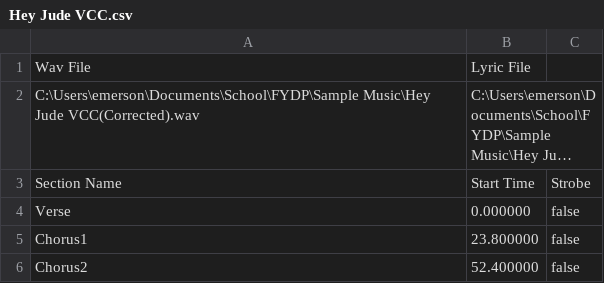
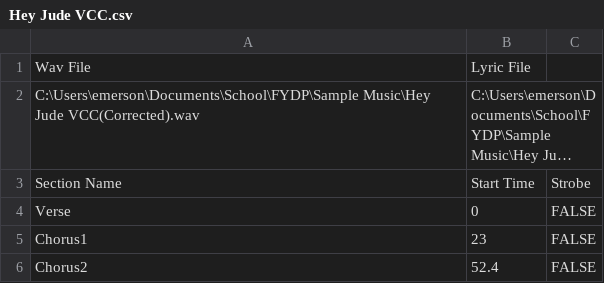
Before and after one commit to mtimoustafa/jambot, a CSV file: JamBot/CSV/Hey Jude VCC.csv, drawn as a sheet; long unchanged cells end in …; the diff names each change by its address in the sheet, - before the commit and + after, or states it on an @@ line.

```diff
--- a/JamBot/CSV/Hey Jude VCC.csv
+++ b/JamBot/CSV/Hey Jude VCC.csv
-B4: 0.000000
+B4: 0
-C4:C6: false
+C4:C6: FALSE
-B5: 23.800000
+B5: 23
-B6: 52.400000
+B6: 52.4
```
Also changed, not shown: 1 other file.
